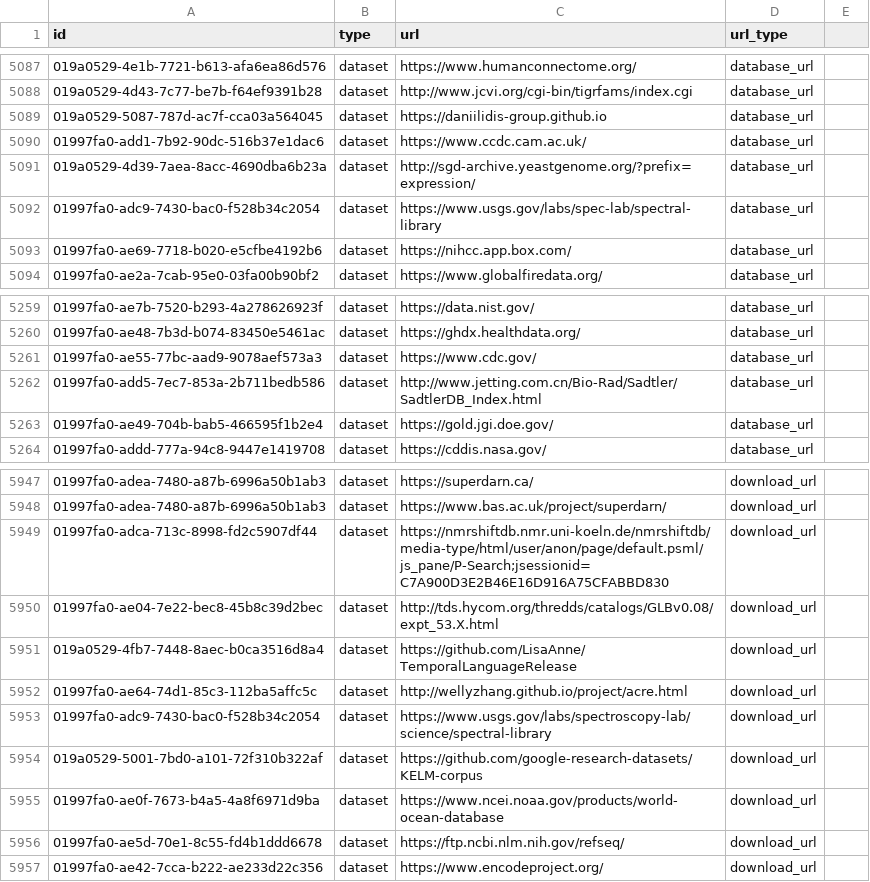
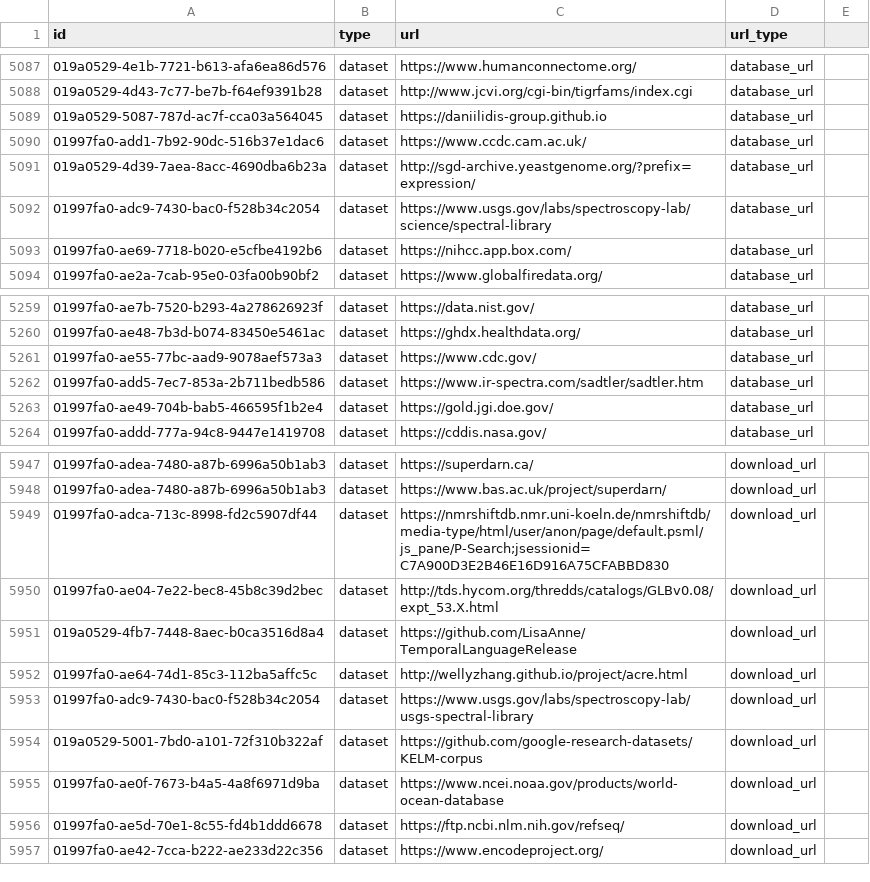
Before and after one commit to AstrayChao/mydata-sync-4, a CSV file: t.csv, drawn as a sheet; only a part is shown, gaps mark what is left out.

Commit message:
12

```diff
--- a/t.csv
+++ b/t.csv
@@ -5091,3 +5091,3 @@ id,type,url,url_type
 019a0529-4d39-7aea-8acc-4690dba6b23a,dataset,http://sgd-archive.yeastgenome.org/?prefix=expression/,database_url
-01997fa0-adc9-7430-bac0-f528b34c2054,dataset,https://www.usgs.gov/labs/spec-lab/spectral-library,database_url
+01997fa0-adc9-7430-bac0-f528b34c2054,dataset,https://www.usgs.gov/labs/spectroscopy-lab/science/spectral-library,database_url
 01997fa0-ae69-7718-b020-e5cfbe4192b6,dataset,https://nihcc.app.box.com/,database_url
@@ -5261,3 +5261,3 @@ id,type,url,url_type
 01997fa0-ae55-77bc-aad9-9078aef573a3,dataset,https://www.cdc.gov/,database_url
-01997fa0-add5-7ec7-853a-2b711bedb586,dataset,http://www.jetting.com.cn/Bio-Rad/Sadtler/SadtlerDB_Index.html,database_url
+01997fa0-add5-7ec7-853a-2b711bedb586,dataset,https://www.ir-spectra.com/sadtler/sadtler.htm,database_url
 01997fa0-ae49-704b-bab5-466595f1b2e4,dataset,https://gold.jgi.doe.gov/,database_url
@@ -5952,3 +5952,3 @@ id,type,url,url_type
 01997fa0-ae64-74d1-85c3-112ba5affc5c,dataset,http://wellyzhang.github.io/project/acre.html,download_url
-01997fa0-adc9-7430-bac0-f528b34c2054,dataset,https://www.usgs.gov/labs/spectroscopy-lab/science/spectral-library,download_url
+01997fa0-adc9-7430-bac0-f528b34c2054,dataset,https://www.usgs.gov/labs/spectroscopy-lab/usgs-spectral-library,download_url
 019a0529-5001-7bd0-a101-72f310b322af,dataset,https://github.com/google-research-datasets/KELM-corpus,download_url
```
